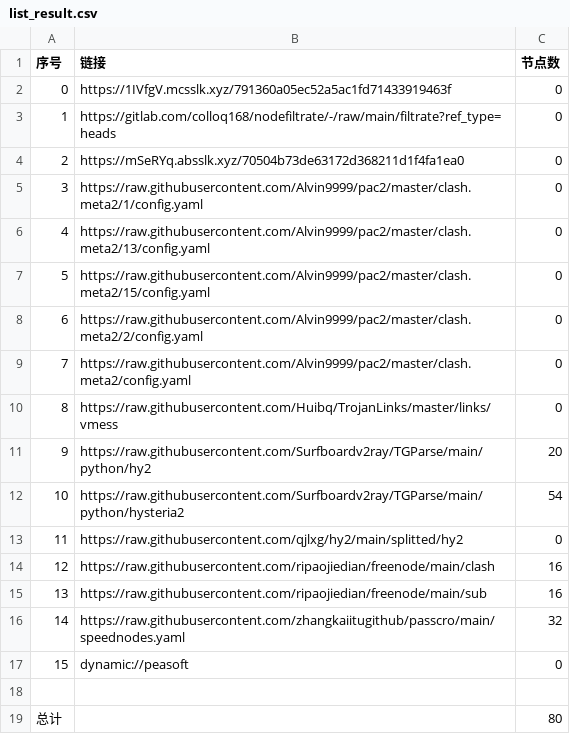
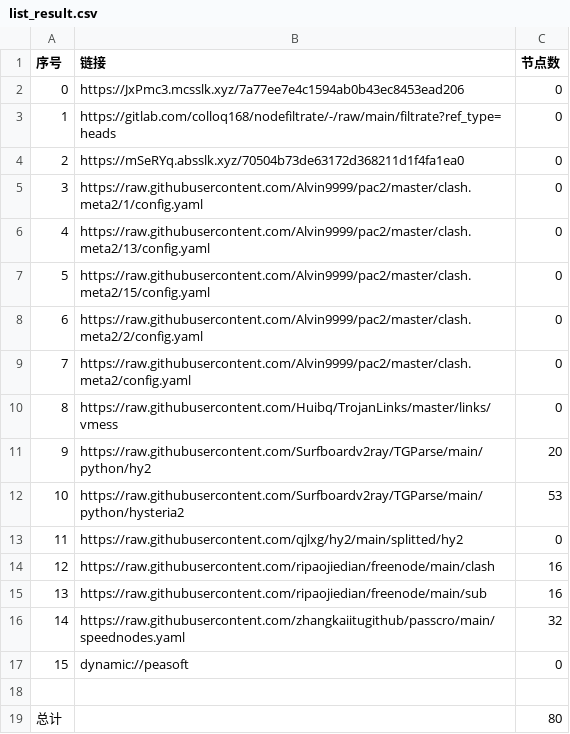
Before and after one commit to wjs-529/AutoMergePublicNodes, a CSV file: list_result.csv, drawn as a sheet.

```diff
--- a/list_result.csv
+++ b/list_result.csv
@@ -1,3 +1,3 @@
 序号,链接,节点数
-0,https://1IVfgV.mcsslk.xyz/791360a05ec52a5ac1fd71433919463f,0
+0,https://JxPmc3.mcsslk.xyz/7a77ee7e4c1594ab0b43ec8453ead206,0
 1,https://gitlab.com/colloq168/nodefiltrate/-/raw/main/filtrate?ref_type=heads,0
@@ -11,3 +11,3 @@
 9,https://raw.githubusercontent.com/Surfboardv2ray/TGParse/main/python/hy2,20
-10,https://raw.githubusercontent.com/Surfboardv2ray/TGParse/main/python/hysteria2,54
+10,https://raw.githubusercontent.com/Surfboardv2ray/TGParse/main/python/hysteria2,53
 11,https://raw.githubusercontent.com/qjlxg/hy2/main/splitted/hy2,0
```
Also changed, not shown: 3 other files.
